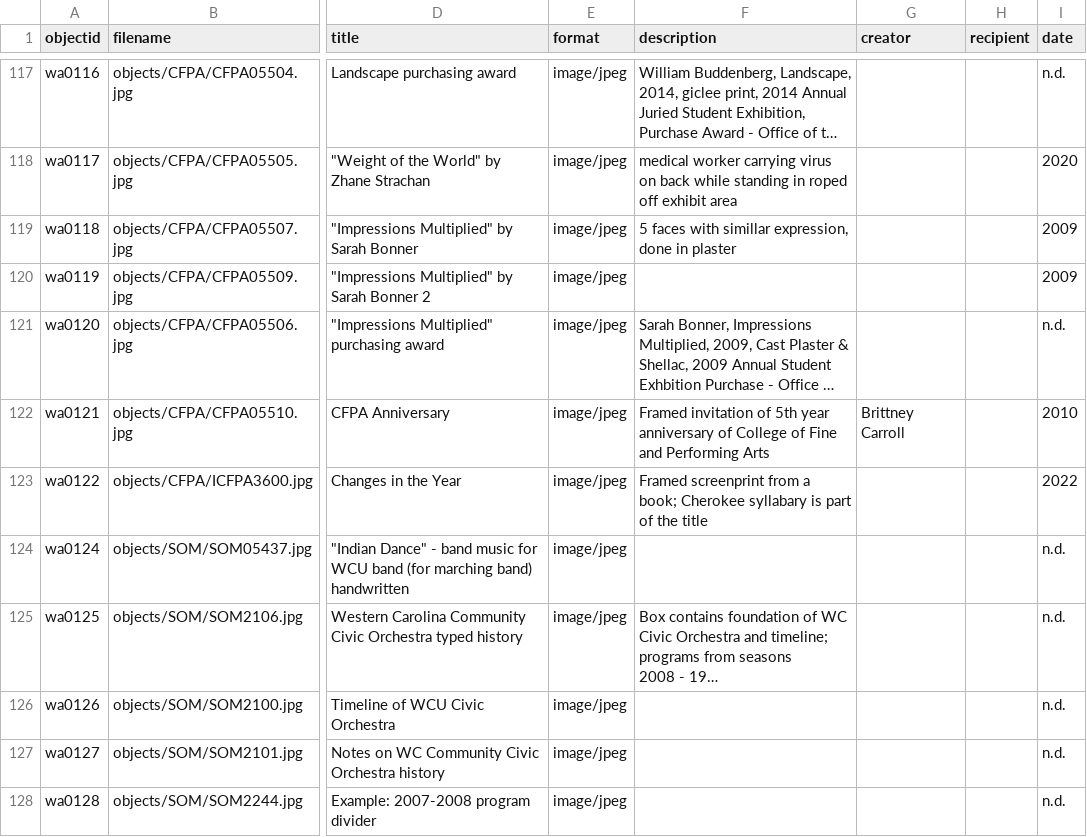
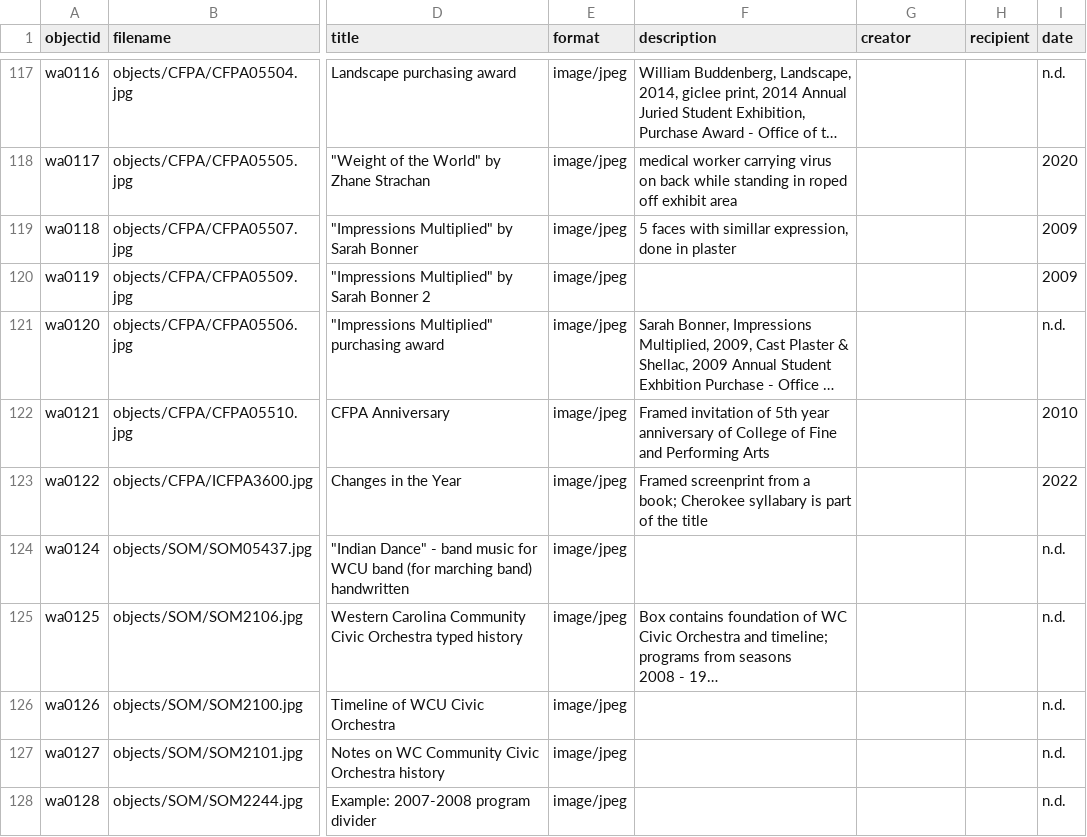
Before and after one commit to mhchistory75-archive/WCU_Archive, a CSV file: _data/wcu_archive.csv, drawn as a sheet; only a part is shown, gaps mark what is left out; long unchanged cells end in …; the diff names each change by its address in the sheet, - before the commit and + after, or states it on an @@ line.

Commit message:
Add files via upload

```diff
--- a/_data/wcu_archive.csv
+++ b/_data/wcu_archive.csv
-G122 (creator): Brittney Carroll
+G122 (creator): (empty)
```
